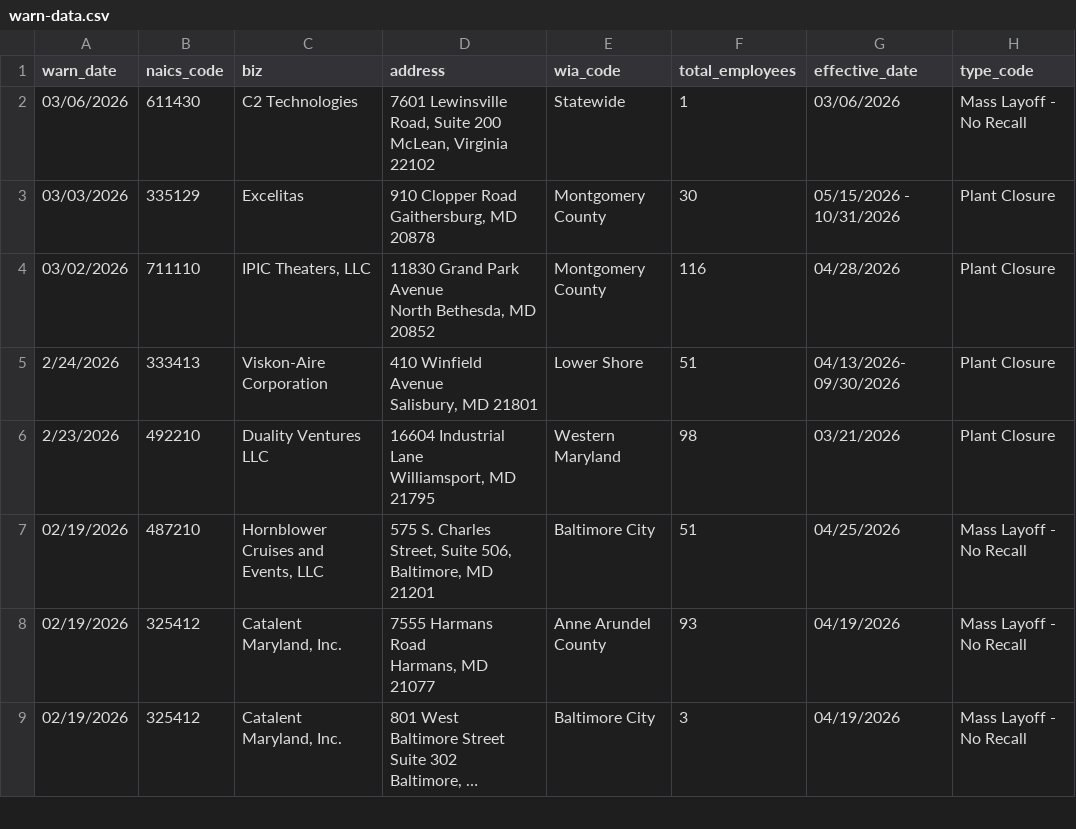
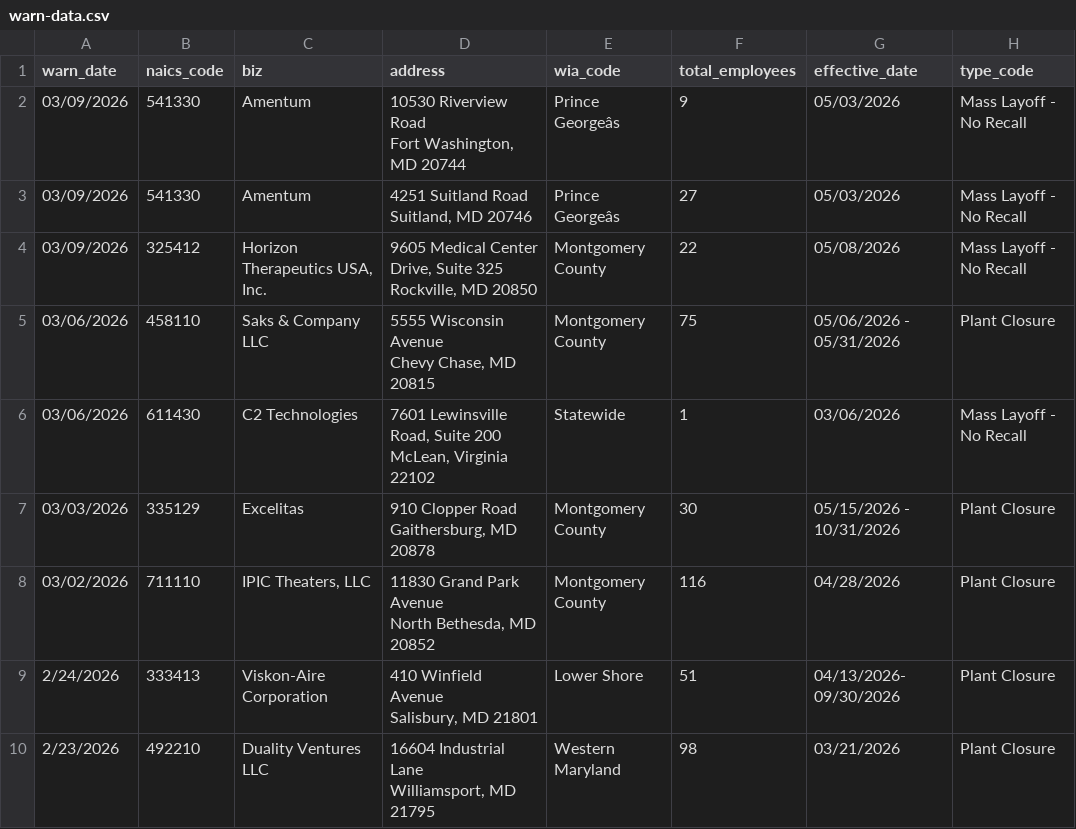
Before and after one commit to lukeharold/first-github-scraper, a CSV file: warn-data.csv, drawn as a sheet; only a part is shown; the shorter side is filled out with more unchanged rows; long unchanged cells end in …; ↵ is a line break in a cell; the diff names each change by its address in the sheet, - before the commit and + after, or states it on an @@ line.

```diff
--- a/warn-data.csv
+++ b/warn-data.csv
+row 2: 03/09/2026 | 541330 | Amentum | 10530 Riverview Road ↵ Fort Washington, MD 20744 | Prince Georgeâs | 9 | 05/03/2026 | Mass Layoff - No Recall
+row 3: 03/09/2026 | 541330 | Amentum | 4251 Suitland Road ↵ Suitland, MD 20746 | Prince Georgeâs | 27 | 05/03/2026 | Mass Layoff - No Recall
+row 4: 03/09/2026 | 325412 | Horizon Therapeutics USA, Inc. | 9605 Medical Center Drive, Suite 325 ↵ Rockville, MD 20850 | Montgomery County | 22 | 05/08/2026 | Mass Layoff - No Recall
+row 5: 03/06/2026 | 458110 | Saks & Company LLC | 5555 Wisconsin Avenue ↵ Chevy Chase, MD 20815 | Montgomery County | 75 | 05/06/2026 - 05/31/2026 | Plant Closure
```
